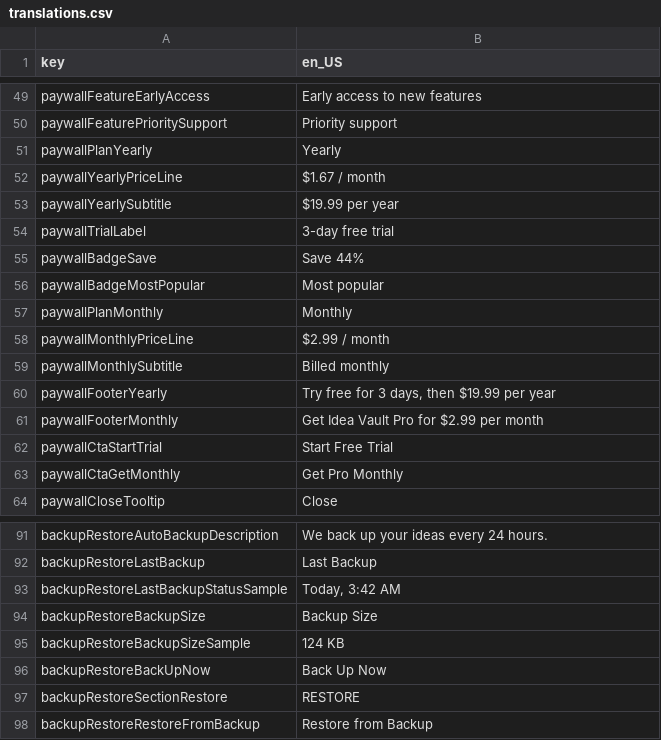
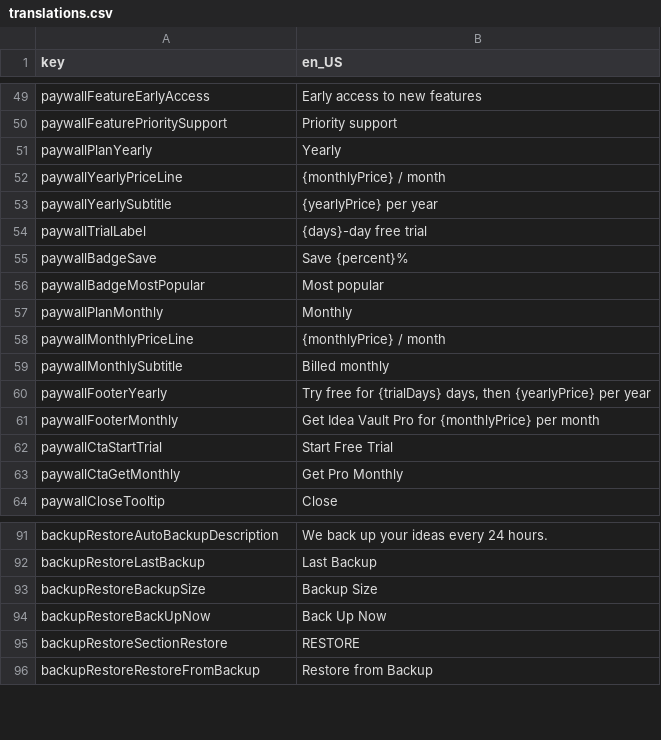
Before and after one commit to mtalha7274/Idea-Vault-Flutter, a CSV file: assets/translations/translations.csv, drawn as a sheet; only a part is shown, gaps mark what is left out.

```diff
--- a/assets/translations/translations.csv
+++ b/assets/translations/translations.csv
@@ -51,12 +51,12 @@ paywallFeaturePrioritySupport,Priority support
 paywallPlanYearly,Yearly
-paywallYearlyPriceLine,$1.67 / month
-paywallYearlySubtitle,$19.99 per year
-paywallTrialLabel,3-day free trial
-paywallBadgeSave,Save 44%
+paywallYearlyPriceLine,{monthlyPrice} / month
+paywallYearlySubtitle,{yearlyPrice} per year
+paywallTrialLabel,{days}-day free trial
+paywallBadgeSave,Save {percent}%
 paywallBadgeMostPopular,Most popular
 paywallPlanMonthly,Monthly
-paywallMonthlyPriceLine,$2.99 / month
+paywallMonthlyPriceLine,{monthlyPrice} / month
 paywallMonthlySubtitle,Billed monthly
-paywallFooterYearly,"Try free for 3 days, then $19.99 per year"
-paywallFooterMonthly,Get Idea Vault Pro for $2.99 per month
+paywallFooterYearly,"Try free for {trialDays} days, then {yearlyPrice} per year"
+paywallFooterMonthly,Get Idea Vault Pro for {monthlyPrice} per month
 paywallCtaStartTrial,Start Free Trial
@@ -92,5 +92,3 @@ backupRestoreAutoBackupDescription,We back up your ideas every 24 hours.
 backupRestoreLastBackup,Last Backup
-backupRestoreLastBackupStatusSample,"Today, 3:42 AM"
 backupRestoreBackupSize,Backup Size
-backupRestoreBackupSizeSample,124 KB
 backupRestoreBackUpNow,Back Up Now
```
Also changed, not shown: 3 other files.
